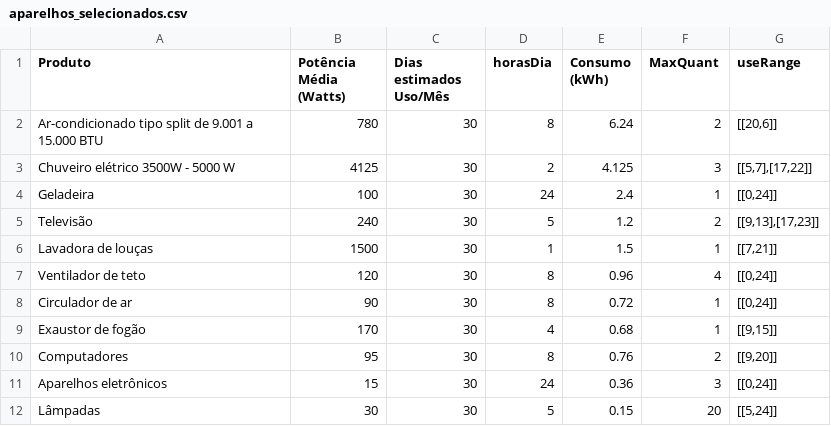
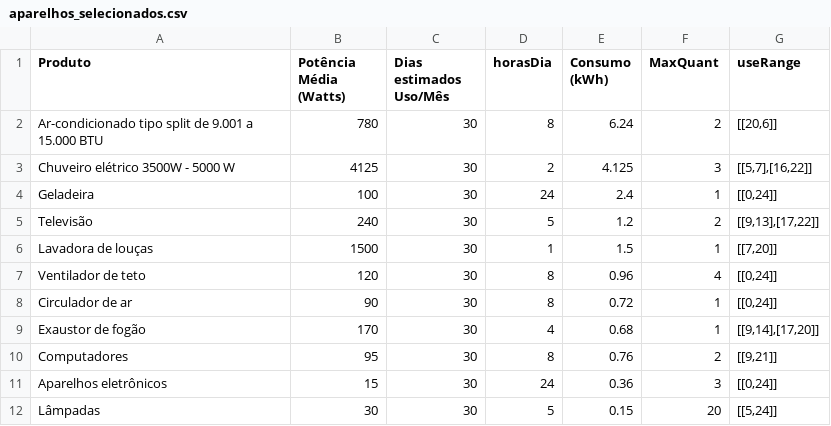
Before and after one commit to artursbm/tarifa-branca-multiagente, a CSV file: tarifa-branca/utils/aparelhos_selecionados.csv, drawn as a sheet.

```diff
--- a/tarifa-branca/utils/aparelhos_selecionados.csv
+++ b/tarifa-branca/utils/aparelhos_selecionados.csv
@@ -2,10 +2,10 @@ Produto,Potência Média (Watts),Dias estimados Uso/Mês,horasDia,Consumo (kWh),
 "Ar-condicionado tipo split de 9.001 a 15.000 BTU",780,30,8,6.24,2,"[[20,6]]"
-"Chuveiro elétrico 3500W - 5000 W",4125,30,2,4.125,3,"[[5,7],[17,22]]"
+"Chuveiro elétrico 3500W - 5000 W",4125,30,2,4.125,3,"[[5,7],[16,22]]"
 "Geladeira",100,30,24,2.4,1,"[[0,24]]"
-"Televisão",240,30,5,1.2,2,"[[9,13],[17,23]]"
-"Lavadora de louças",1500,30,1,1.5,1,"[[7,21]]"
+"Televisão",240,30,5,1.2,2,"[[9,13],[17,22]]"
+"Lavadora de louças",1500,30,1,1.5,1,"[[7,20]]"
 "Ventilador de teto",120,30,8,0.96,4,"[[0,24]]"
 "Circulador de ar",90,30,8,0.72,1,"[[0,24]]"
-"Exaustor de fogão",170,30,4,0.68,1,"[[9,15]]"
-"Computadores",95,30,8,0.76,2,"[[9,20]]"
+"Exaustor de fogão",170,30,4,0.68,1,"[[9,14],[17,20]]"
+"Computadores",95,30,8,0.76,2,"[[9,21]]"
 "Aparelhos eletrônicos",15,30,24,0.36,3,"[[0,24]]"
```
Also changed, not shown: 3 other files.
